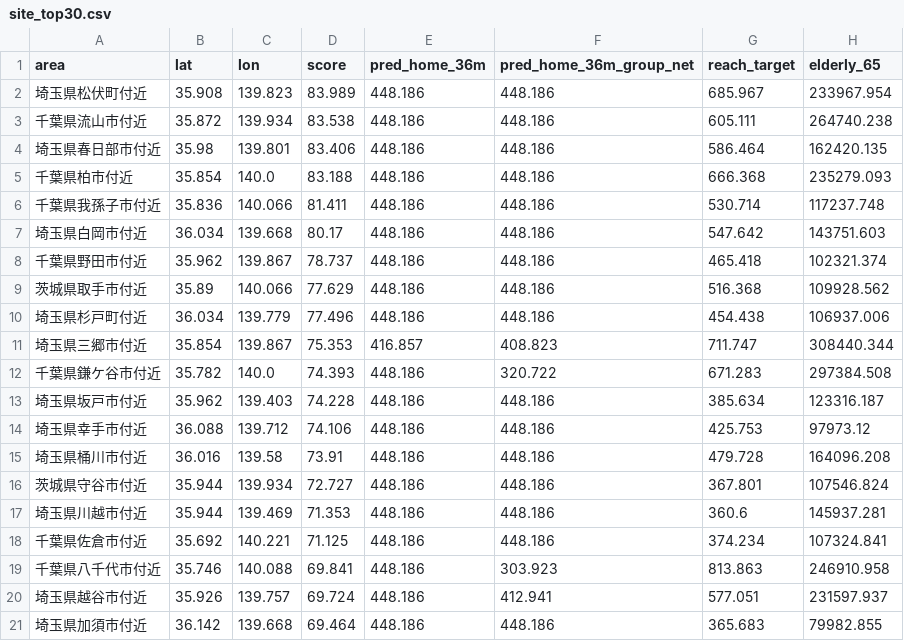
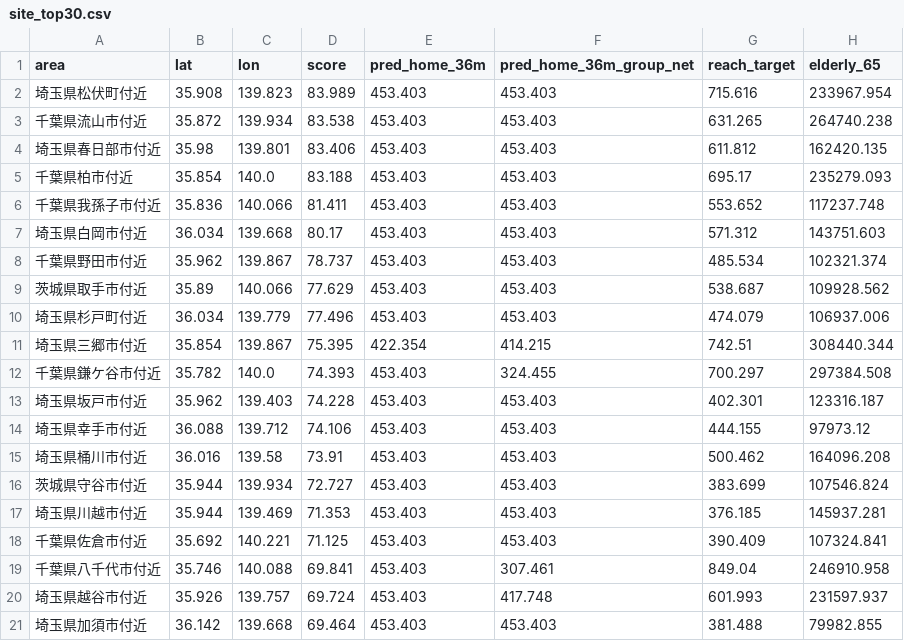
Before and after one commit to rushwistuq-droid/houmonsinryou-kaiseki, a CSV file: briefing/output/site_top30.csv, drawn as a sheet; only a part is shown; the diff covers the shown part only; the diff names each change by its address in the sheet, - before the commit and + after, or states it on an @@ line.

```diff
--- a/briefing/output/site_top30.csv
+++ b/briefing/output/site_top30.csv
-E2:E10 (pred_home_36m): 448.186
+E2:E10 (pred_home_36m): 453.403
-F2:F10 (pred_home_36m_group_net): 448.186
+F2:F10 (pred_home_36m_group_net): 453.403
-G2 (reach_target): 685.967
+G2 (reach_target): 715.616
-G3 (reach_target): 605.111
+G3 (reach_target): 631.265
-G4 (reach_target): 586.464
+G4 (reach_target): 611.812
-G5 (reach_target): 666.368
+G5 (reach_target): 695.17
-G6 (reach_target): 530.714
+G6 (reach_target): 553.652
-G7 (reach_target): 547.642
+G7 (reach_target): 571.312
-G8 (reach_target): 465.418
+G8 (reach_target): 485.534
-G9 (reach_target): 516.368
+G9 (reach_target): 538.687
-G10 (reach_target): 454.438
+G10 (reach_target): 474.079
-D11 (score): 75.353
+D11 (score): 75.395
-E11 (pred_home_36m): 416.857
+E11 (pred_home_36m): 422.354
-F11 (pred_home_36m_group_net): 408.823
+F11 (pred_home_36m_group_net): 414.215
-G11 (reach_target): 711.747
+G11 (reach_target): 742.51
-E12:E21 (pred_home_36m): 448.186
+E12:E21 (pred_home_36m): 453.403
-F12 (pred_home_36m_group_net): 320.722
+F12 (pred_home_36m_group_net): 324.455
-G12 (reach_target): 671.283
+G12 (reach_target): 700.297
-F13:F18 (pred_home_36m_group_net): 448.186
+F13:F18 (pred_home_36m_group_net): 453.403
-G13 (reach_target): 385.634
+G13 (reach_target): 402.301
-G14 (reach_target): 425.753
+G14 (reach_target): 444.155
-G15 (reach_target): 479.728
+G15 (reach_target): 500.462
-G16 (reach_target): 367.801
+G16 (reach_target): 383.699
-G17 (reach_target): 360.6
+G17 (reach_target): 376.185
-G18 (reach_target): 374.234
+G18 (reach_target): 390.409
-F19 (pred_home_36m_group_net): 303.923
+F19 (pred_home_36m_group_net): 307.461
-G19 (reach_target): 813.863
+G19 (reach_target): 849.04
-F20 (pred_home_36m_group_net): 412.941
+F20 (pred_home_36m_group_net): 417.748
-G20 (reach_target): 577.051
+G20 (reach_target): 601.993
-F21 (pred_home_36m_group_net): 448.186
+F21 (pred_home_36m_group_net): 453.403
-G21 (reach_target): 365.683
+G21 (reach_target): 381.488
```
Also changed, not shown: 1 added row, 1 removed row and 28 edited cells elsewhere in this file, briefing/output/clinic_environment.csv, briefing/output/index_screening.csv, 14 other files.
